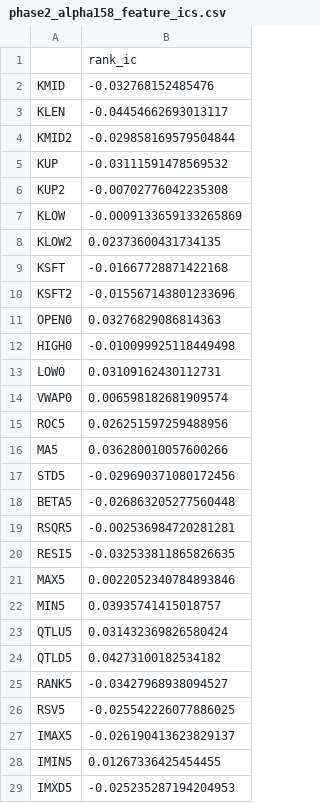
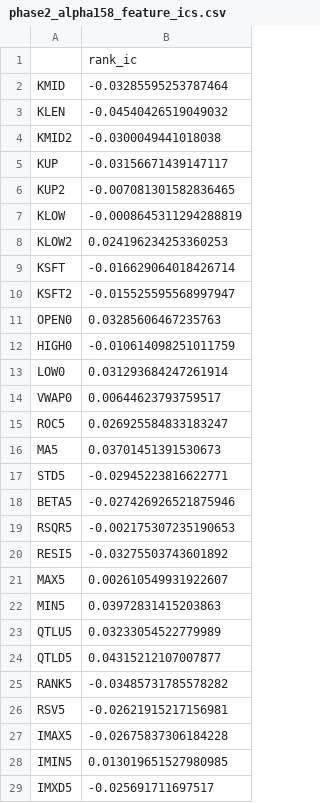
Before and after one commit to Chaitya2085/LLM-Alpha-Discovery, a CSV file: results/india/phase2_alpha158_feature_ics.csv, drawn as a sheet; only a part is shown; the diff covers the shown part only.

```diff
--- a/results/india/phase2_alpha158_feature_ics.csv
+++ b/results/india/phase2_alpha158_feature_ics.csv
@@ -1,29 +1,29 @@
 ,rank_ic
-KMID,-0.032768152485476
-KLEN,-0.04454662693013117
-KMID2,-0.029858169579504844
-KUP,-0.03111591478569532
-KUP2,-0.00702776042235308
-KLOW,-0.0009133659133265869
-KLOW2,0.02373600431734135
-KSFT,-0.01667728871422168
-KSFT2,-0.015567143801233696
-OPEN0,0.03276829086814363
-HIGH0,-0.010099925118449498
-LOW0,0.03109162430112731
-VWAP0,0.006598182681909574
-ROC5,0.026251597259488956
-MA5,0.036280010057600266
-STD5,-0.029690371080172456
-BETA5,-0.026863205277560448
-RSQR5,-0.002536984720281281
-RESI5,-0.032533811865826635
-MAX5,0.0022052340784893846
-MIN5,0.03935741415018757
-QTLU5,0.031432369826580424
-QTLD5,0.04273100182534182
-RANK5,-0.03427968938094527
-RSV5,-0.025542226077886025
-IMAX5,-0.026190413623829137
-IMIN5,0.01267336425454455
-IMXD5,-0.025235287194204953
+KMID,-0.03285595253787464
+KLEN,-0.04540426519049032
+KMID2,-0.0300049441018038
+KUP,-0.03156671439147117
+KUP2,-0.007081301582836465
+KLOW,-0.0008645311294288819
+KLOW2,0.024196234253360253
+KSFT,-0.016629064018426714
+KSFT2,-0.015525595568997947
+OPEN0,0.03285606467235763
+HIGH0,-0.010614098251011759
+LOW0,0.031293684247261914
+VWAP0,0.00644623793759517
+ROC5,0.026925584833183247
+MA5,0.03701451391530673
+STD5,-0.02945223816622771
+BETA5,-0.027426926521875946
+RSQR5,-0.002175307235190653
+RESI5,-0.03275503743601892
+MAX5,0.002610549931922607
+MIN5,0.03972831415203863
+QTLU5,0.03233054522779989
+QTLD5,0.04315212107007877
+RANK5,-0.03485731785578282
+RSV5,-0.02621915217156981
+IMAX5,-0.02675837306184228
+IMIN5,0.013019651527980985
+IMXD5,-0.025691711697517
```
Also changed, not shown: 130 edited cells elsewhere in this file, results/india/baseline_summary.csv, results/india/baseline_yearly_returns.csv, 22 other files.
